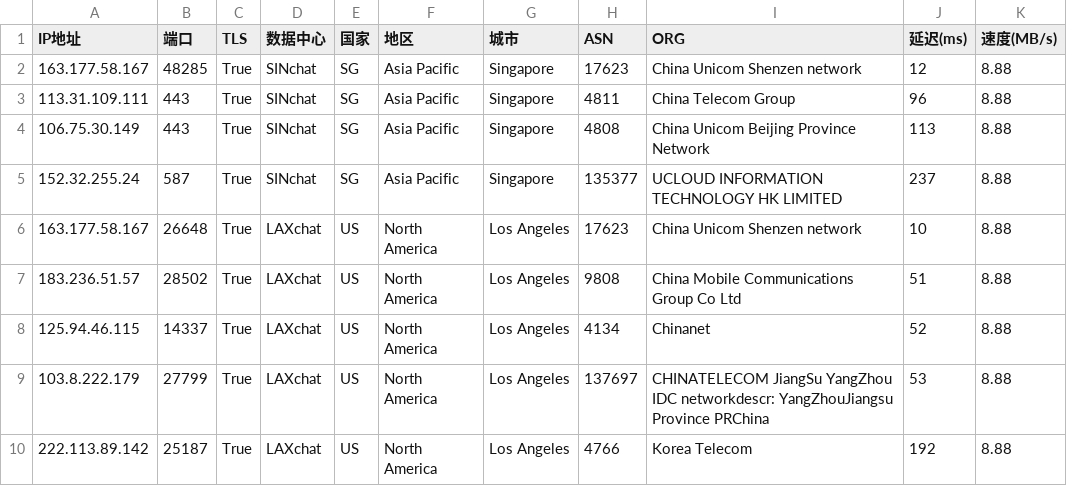
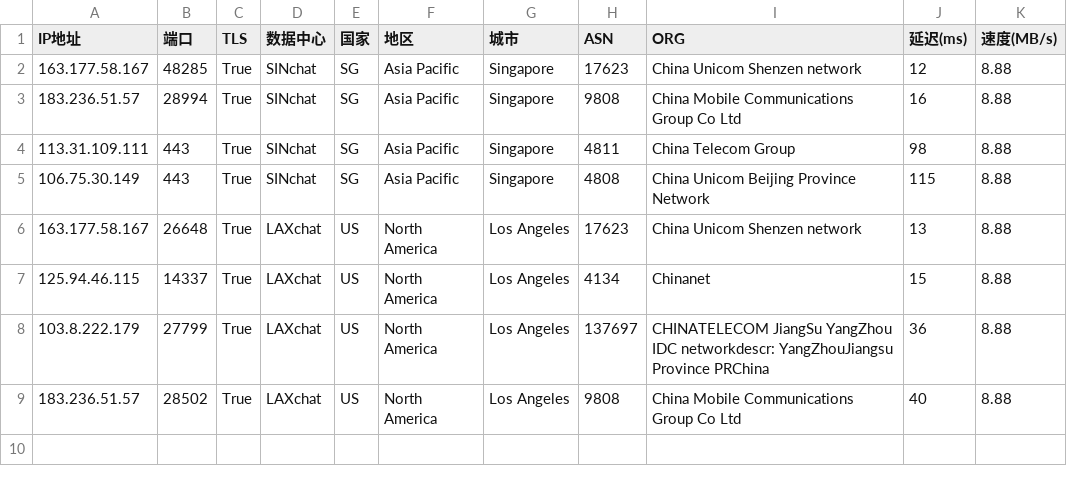
Before and after one commit to dingdingdang22/newini, a CSV file: chat.csv, drawn as a sheet.

Commit message:
更新 chat.csv 文件

```diff
--- a/chat.csv
+++ b/chat.csv
@@ -2,9 +2,8 @@ IP地址,端口,TLS,数据中心,国家,地区,城市,ASN,ORG,延迟(ms),速度(
 163.177.58.167,48285,True,SINchat,SG,Asia Pacific,Singapore,17623,China Unicom Shenzen network,12,8.88
-113.31.109.111,443,True,SINchat,SG,Asia Pacific,Singapore,4811,China Telecom Group,96,8.88
-106.75.30.149,443,True,SINchat,SG,Asia Pacific,Singapore,4808,China Unicom Beijing Province Network,113,8.88
-152.32.255.24,587,True,SINchat,SG,Asia Pacific,Singapore,135377,UCLOUD INFORMATION TECHNOLOGY HK LIMITED,237,8.88
-163.177.58.167,26648,True,LAXchat,US,North America,Los Angeles,17623,China Unicom Shenzen network,10,8.88
-183.236.51.57,28502,True,LAXchat,US,North America,Los Angeles,9808,China Mobile Communications Group Co Ltd,51,8.88
-125.94.46.115,14337,True,LAXchat,US,North America,Los Angeles,4134,Chinanet,52,8.88
-103.8.222.179,27799,True,LAXchat,US,North America,Los Angeles,137697,CHINATELECOM JiangSu YangZhou IDC networkdescr: YangZhouJiangsu Province PRChina,53,8.88
-222.113.89.142,25187,True,LAXchat,US,North America,Los Angeles,4766,Korea Telecom,192,8.88
+183.236.51.57,28994,True,SINchat,SG,Asia Pacific,Singapore,9808,China Mobile Communications Group Co Ltd,16,8.88
+113.31.109.111,443,True,SINchat,SG,Asia Pacific,Singapore,4811,China Telecom Group,98,8.88
+106.75.30.149,443,True,SINchat,SG,Asia Pacific,Singapore,4808,China Unicom Beijing Province Network,115,8.88
+163.177.58.167,26648,True,LAXchat,US,North America,Los Angeles,17623,China Unicom Shenzen network,13,8.88
+125.94.46.115,14337,True,LAXchat,US,North America,Los Angeles,4134,Chinanet,15,8.88
+103.8.222.179,27799,True,LAXchat,US,North America,Los Angeles,137697,CHINATELECOM JiangSu YangZhou IDC networkdescr: YangZhouJiangsu Province PRChina,36,8.88
+183.236.51.57,28502,True,LAXchat,US,North America,Los Angeles,9808,China Mobile Communications Group Co Ltd,40,8.88
```
